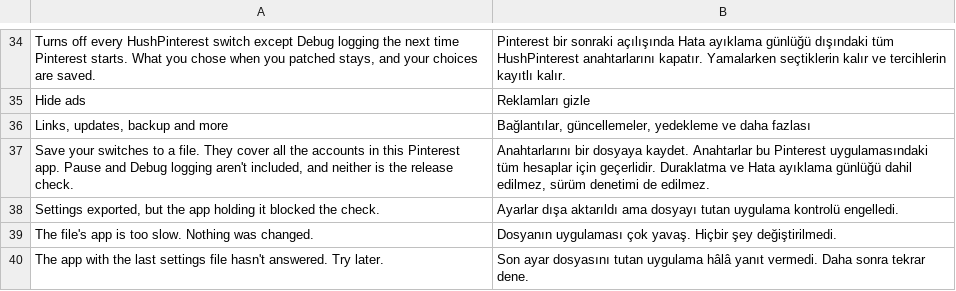
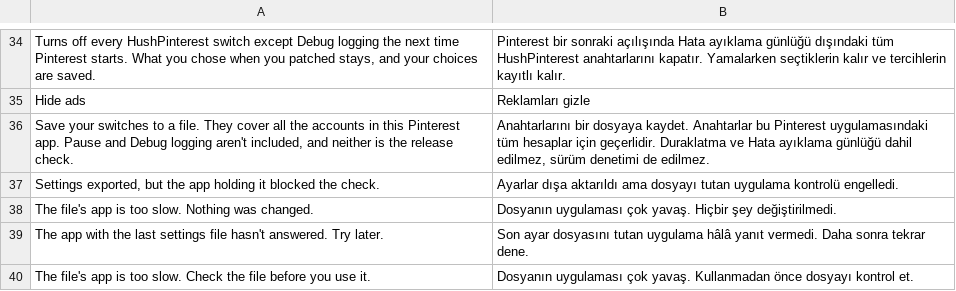
Before and after one commit to SA-SUJON/HushPinterest, a TSV file: extensions/shared/library/src/main/l10n/tr.tsv, drawn as a sheet; only a part is shown, gaps mark what is left out; the shorter side is filled out with more unchanged rows.

Commit message:
feat: list the More settings pages on the settings home page
Links, Notifications, Pinterest's own settings, Updates, Pause, backup and
diagnostics and About sat on a second page behind a More settings row, two
taps from home and two Backs from closing. More settings is now a heading on
the home page with those pages as rows under it, the shape HushTumblr's
settings already have, so every page is one tap from home and Back returns
home. Report a problem and Support stay last.

Route IDs are unchanged, so restart markers and search still resolve. The
"more" route no longer names a page: a saved state or a restart marker that
carries it opens the home page. A heading is drawn only over pages the build
has, so a build with no feature patch shows no empty Browse settings heading.

Test expectations that changed with the behaviour:
- The home page has 16 rows (status, Quick setups, Browse settings and four
  pages, More settings and six pages, Report a problem, Support), 17 with
  the restart row, and 10 in a build with no feature patch, where the
  Browse settings heading is no longer drawn.
- Back from a More settings page lands on home, not on a More page, so the
  tests that pressed Back twice or three times to leave such a page press it
  once less, and the screen reader focus returns to the page's own row.
- SectionJumpTest reads all ten page rows off the home page in order instead
  of opening a second page for six of them.
- The more-settings capture is gone. 00-overview-bottom, and the whole home
  page at twice the text size in right-to-left and Brazilian Portuguese,
  take its place.

The unused "Links, updates, backup and more" row leaves the five catalogs.
README, NOTICE, the bug report form and the three patch descriptions that
named the old path name the shorter one.

```diff
--- a/extensions/shared/library/src/main/l10n/tr.tsv
+++ b/extensions/shared/library/src/main/l10n/tr.tsv
@@ -35,3 +35,2 @@ Turns off every HushPinterest switch except Debug logging the next time Pinteres
 Hide ads	Reklamları gizle
-Links, updates, backup and more	Bağlantılar, güncellemeler, yedekleme ve daha fazlası
 Save your switches to a file. They cover all the accounts in this Pinterest app. Pause and Debug logging aren't included, and neither is the release check.	Anahtarlarını bir dosyaya kaydet. Anahtarlar bu Pinterest uygulamasındaki tüm hesaplar için geçerlidir. Duraklatma ve Hata ayıklama günlüğü dahil edilmez, sürüm denetimi de edilmez.
```
Also changed, not shown: extensions/shared/library/src/main/l10n/de.tsv, extensions/shared/library/src/main/l10n/es.tsv, 15 other files.
